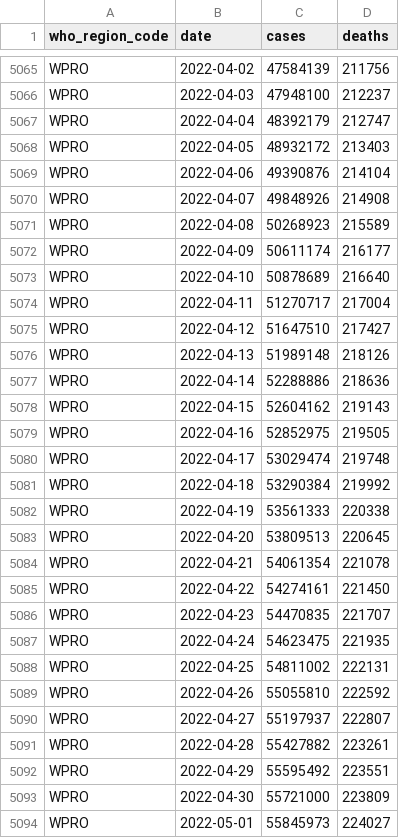
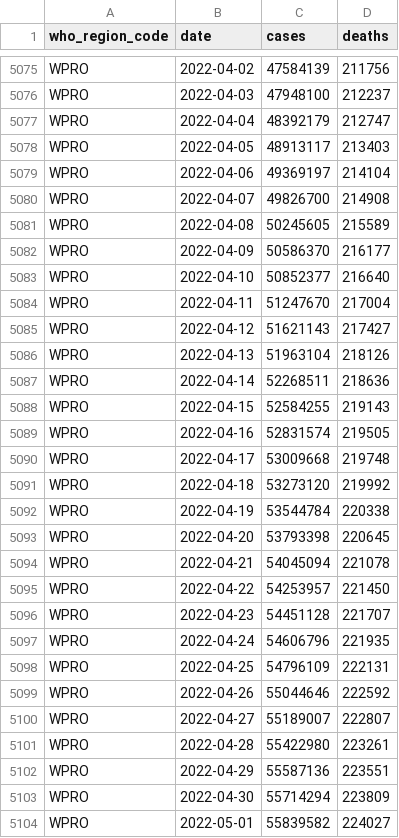
Before and after one commit to WorldHealthOrganization/xform-covid-casecount-jhu, a CSV file: output/who_regions.csv, drawn as a sheet; only a part is shown, gaps mark what is left out; the diff covers the shown part only.

```diff
--- a/output/who_regions.csv
+++ b/output/who_regions.csv
@@ -5067,28 +5077,28 @@ WPRO,2022-04-03,47948100,212237
 WPRO,2022-04-04,48392179,212747
-WPRO,2022-04-05,48932172,213403
-WPRO,2022-04-06,49390876,214104
-WPRO,2022-04-07,49848926,214908
-WPRO,2022-04-08,50268923,215589
-WPRO,2022-04-09,50611174,216177
-WPRO,2022-04-10,50878689,216640
-WPRO,2022-04-11,51270717,217004
-WPRO,2022-04-12,51647510,217427
-WPRO,2022-04-13,51989148,218126
-WPRO,2022-04-14,52288886,218636
-WPRO,2022-04-15,52604162,219143
-WPRO,2022-04-16,52852975,219505
-WPRO,2022-04-17,53029474,219748
-WPRO,2022-04-18,53290384,219992
-WPRO,2022-04-19,53561333,220338
-WPRO,2022-04-20,53809513,220645
-WPRO,2022-04-21,54061354,221078
-WPRO,2022-04-22,54274161,221450
-WPRO,2022-04-23,54470835,221707
-WPRO,2022-04-24,54623475,221935
-WPRO,2022-04-25,54811002,222131
-WPRO,2022-04-26,55055810,222592
-WPRO,2022-04-27,55197937,222807
-WPRO,2022-04-28,55427882,223261
-WPRO,2022-04-29,55595492,223551
-WPRO,2022-04-30,55721000,223809
-WPRO,2022-05-01,55845973,224027
+WPRO,2022-04-05,48913117,213403
+WPRO,2022-04-06,49369197,214104
+WPRO,2022-04-07,49826700,214908
+WPRO,2022-04-08,50245605,215589
+WPRO,2022-04-09,50586370,216177
+WPRO,2022-04-10,50852377,216640
+WPRO,2022-04-11,51247670,217004
+WPRO,2022-04-12,51621143,217427
+WPRO,2022-04-13,51963104,218126
+WPRO,2022-04-14,52268511,218636
+WPRO,2022-04-15,52584255,219143
+WPRO,2022-04-16,52831574,219505
+WPRO,2022-04-17,53009668,219748
+WPRO,2022-04-18,53273120,219992
+WPRO,2022-04-19,53544784,220338
+WPRO,2022-04-20,53793398,220645
+WPRO,2022-04-21,54045094,221078
+WPRO,2022-04-22,54253957,221450
+WPRO,2022-04-23,54451128,221707
+WPRO,2022-04-24,54606796,221935
+WPRO,2022-04-25,54796109,222131
+WPRO,2022-04-26,55044646,222592
+WPRO,2022-04-27,55189007,222807
+WPRO,2022-04-28,55422980,223261
+WPRO,2022-04-29,55587136,223551
+WPRO,2022-04-30,55714294,223809
+WPRO,2022-05-01,55839582,224027
```
Also changed, not shown: 12 added rows and 30 edited cells elsewhere in this file, output/continents.csv, output/global.csv.
